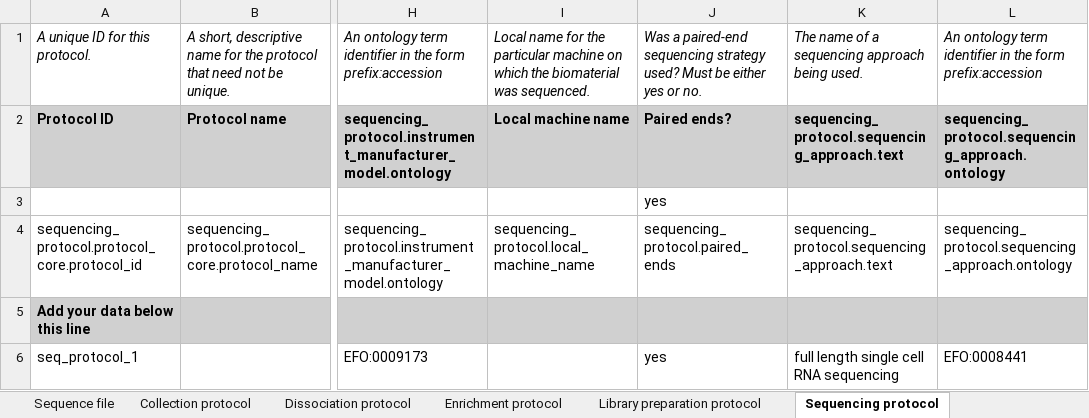
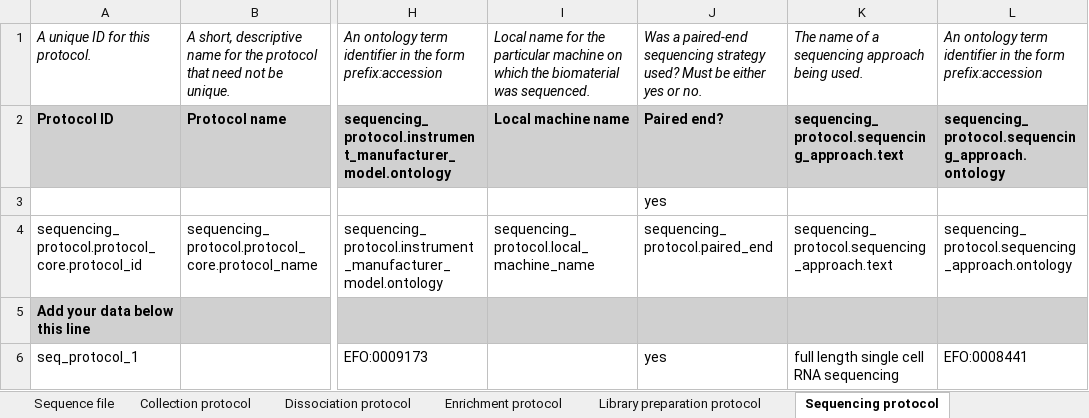
Before and after one commit to HumanCellAtlas/metadata-schema, an Excel workbook: infrastructure_testing_files/current/dcp_scale_test_metadata_200_glioblastoma_cells.xlsx, sheet Sequencing protocol, drawn as a sheet; only a part is shown, gaps mark what is left out; values as stored, in another font and other column widths than the file's, no borders; the diff names each change by its address in the sheet, - before the commit and + after, or states it on an @@ line.

Commit message:
Hotfix to 200 GBM spreadsheet.

```diff
--- a/infrastructure_testing_files/current/dcp_scale_test_metadata_200_glioblastoma_cells.xlsx (sheet Sequencing protocol)
+++ b/infrastructure_testing_files/current/dcp_scale_test_metadata_200_glioblastoma_cells.xlsx (sheet Sequencing protocol)
-J2: Paired ends?
+J2: Paired end?
-J4: sequencing_protocol.paired_ends
+J4: sequencing_protocol.paired_end
```
Also changed, not shown: sheet Donor organism.
